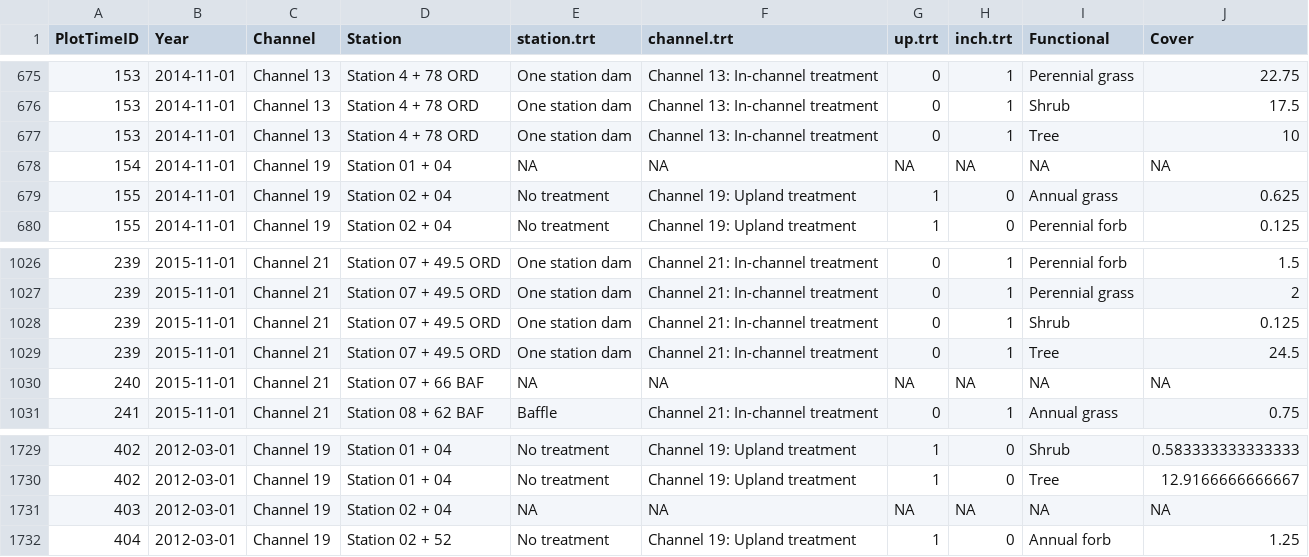
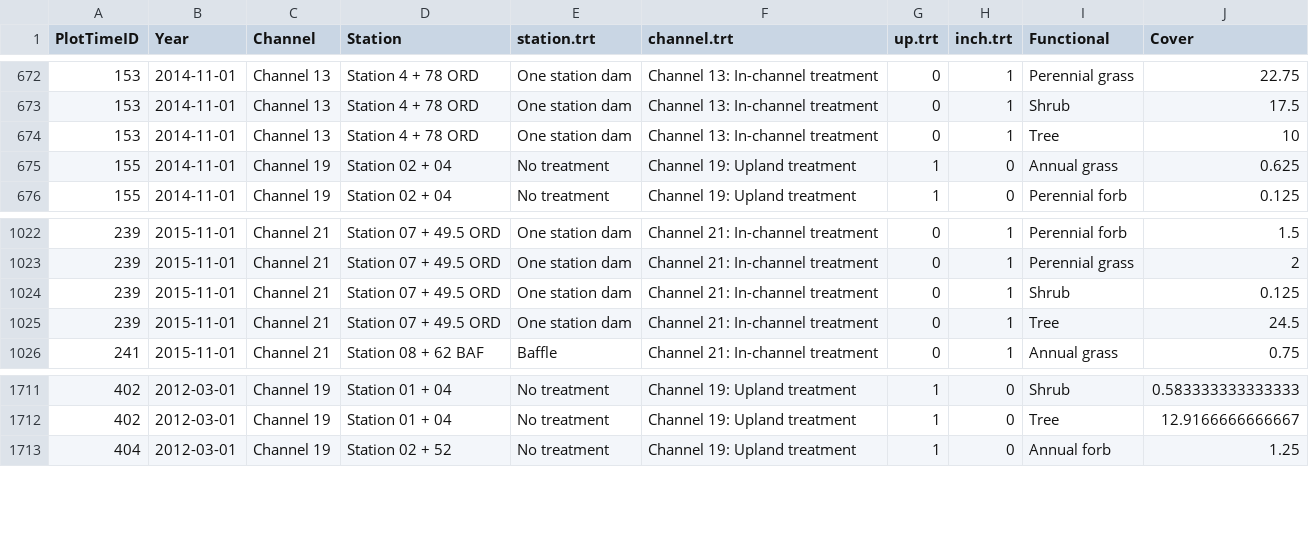
Before and after one commit to lossanna/AVCA_ElkLD, a CSV file: data/cleaned/Summarised-all_functional-group-cover.csv, drawn as a sheet; only a part is shown, gaps mark what is left out; the diff covers the shown part only.

```diff
--- a/data/cleaned/Summarised-all_functional-group-cover.csv
+++ b/data/cleaned/Summarised-all_functional-group-cover.csv
@@ -677,3 +674,2 @@
 153,"2014-11-01","Channel 13","Station 4 + 78 ORD","One station dam","Channel 13: In-channel treatment",0,1,"Tree",10
-154,"2014-11-01","Channel 19","Station 01 + 04",NA,NA,NA,NA,NA,NA
 155,"2014-11-01","Channel 19","Station 02 + 04","No treatment","Channel 19: Upland treatment",1,0,"Annual grass",0.625
@@ -1029,3 +1025,2 @@
 239,"2015-11-01","Channel 21","Station 07 + 49.5 ORD","One station dam","Channel 21: In-channel treatment",0,1,"Tree",24.5
-240,"2015-11-01","Channel 21","Station 07 + 66 BAF",NA,NA,NA,NA,NA,NA
 241,"2015-11-01","Channel 21","Station 08 + 62 BAF","Baffle","Channel 21: In-channel treatment",0,1,"Annual grass",0.75
@@ -1730,3 +1712,2 @@
 402,"2012-03-01","Channel 19","Station 01 + 04","No treatment","Channel 19: Upland treatment",1,0,"Tree",12.9166666666667
-403,"2012-03-01","Channel 19","Station 02 + 04",NA,NA,NA,NA,NA,NA
 404,"2012-03-01","Channel 19","Station 02 + 52","No treatment","Channel 19: Upland treatment",1,0,"Annual forb",1.25
```
Also changed, not shown: 16 removed rows elsewhere in this file, data/cleaned/Summarised-all_grass-forb-shrub-tree-cover.csv, data/cleaned/Summarised-all_ground-cover.csv, 8 other files.
